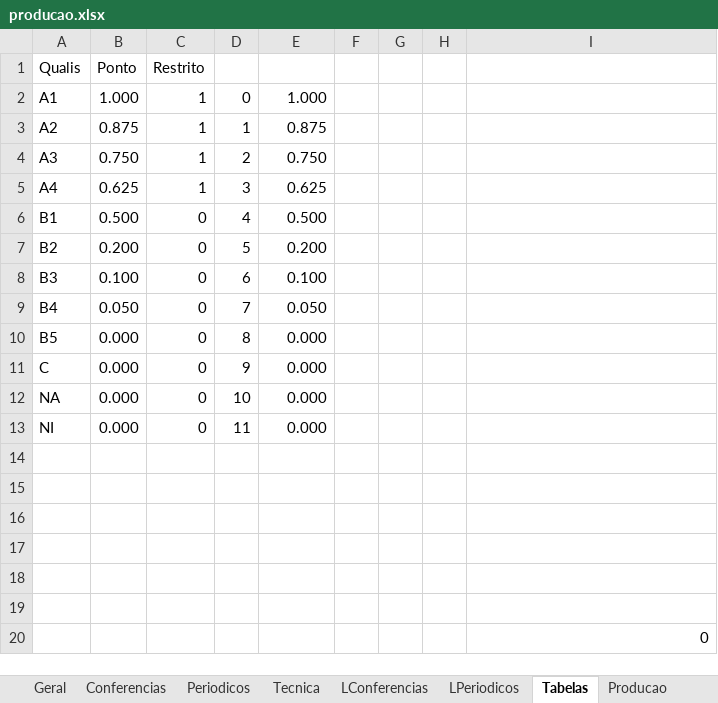
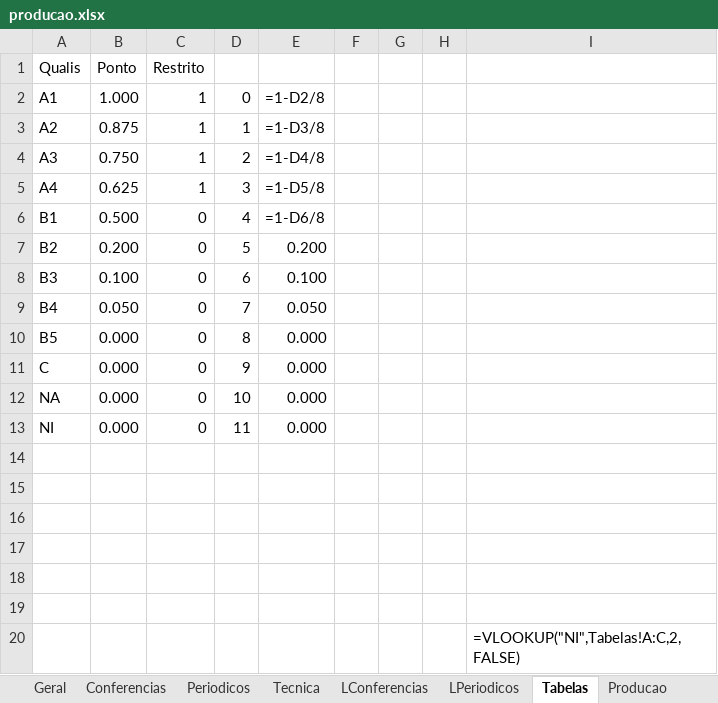
Before and after one commit to AILAB-CEFET-RJ/pondoc, an Excel workbook: source/app/core/producao.xlsx, sheet Tabelas, drawn as a sheet; values as stored, in another font and other column widths than the file's, no borders; formulas without a stored value are shown as written; the diff names each change by its address in the sheet, - before the commit and + after, or states it on an @@ line.

```diff
--- a/source/app/core/producao.xlsx (sheet Tabelas)
+++ b/source/app/core/producao.xlsx (sheet Tabelas)
-E2: 1.000
+E2: =1-D2/8
-E3: 0.875
+E3: =1-D3/8
-E4: 0.750
+E4: =1-D4/8
-E5: 0.625
+E5: =1-D5/8
-E6: 0.500
+E6: =1-D6/8
-I20: 0
+I20: =VLOOKUP("NI",Tabelas!A:C,2,FALSE)
```
Also changed, not shown: sheet Conferencias, sheet LPeriodicos, sheet Planejamento, sheet Geral, sheet Periodicos, sheet LConferencias, 2 more sheets, charts or pictures, 7 other files.
